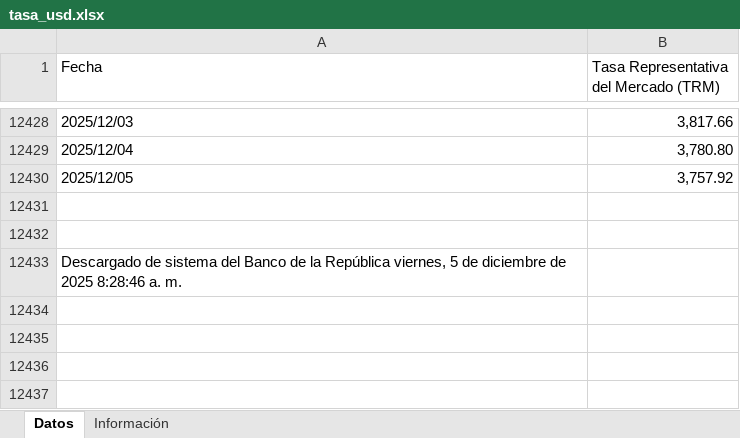
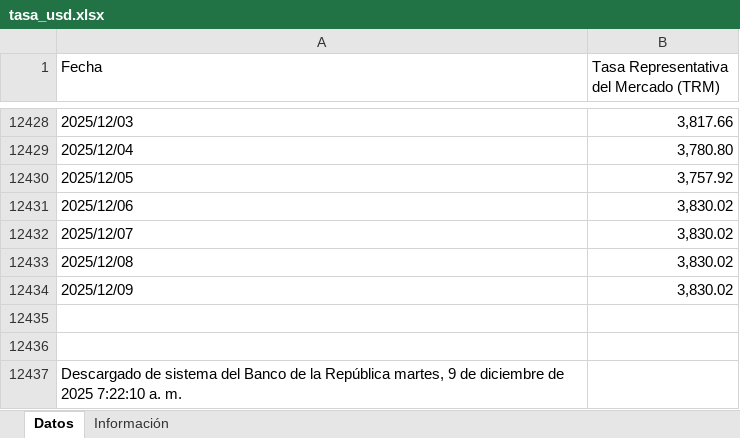
Before and after one commit to victorferreiradev/Cambio-Colombia, an Excel workbook: data/tasa_usd.xlsx, sheet Datos, drawn as a sheet; only a part is shown, gaps mark what is left out; values as stored, in another font and other column widths than the file's, no borders; addresses are those after the commit; the diff names each change by its address in the sheet, - before the commit and + after, or states it on an @@ line.

```diff
--- a/data/tasa_usd.xlsx (sheet Datos)
+++ b/data/tasa_usd.xlsx (sheet Datos)
+row 12431: 2025/12/06 | 3,830.02
+row 12432: 2025/12/07 | 3,830.02
+row 12433: 2025/12/08 | 3,830.02
+row 12434: 2025/12/09 | 3,830.02
-A12437 (Fecha): …la República viernes, 5 de diciembre de 2025 8:28:46 a. m.
+A12437 (Fecha): …la República martes, 9 de diciembre de 2025 7:22:10 a. m.
```
Also changed, not shown: data/tasa_eur.xlsx.
